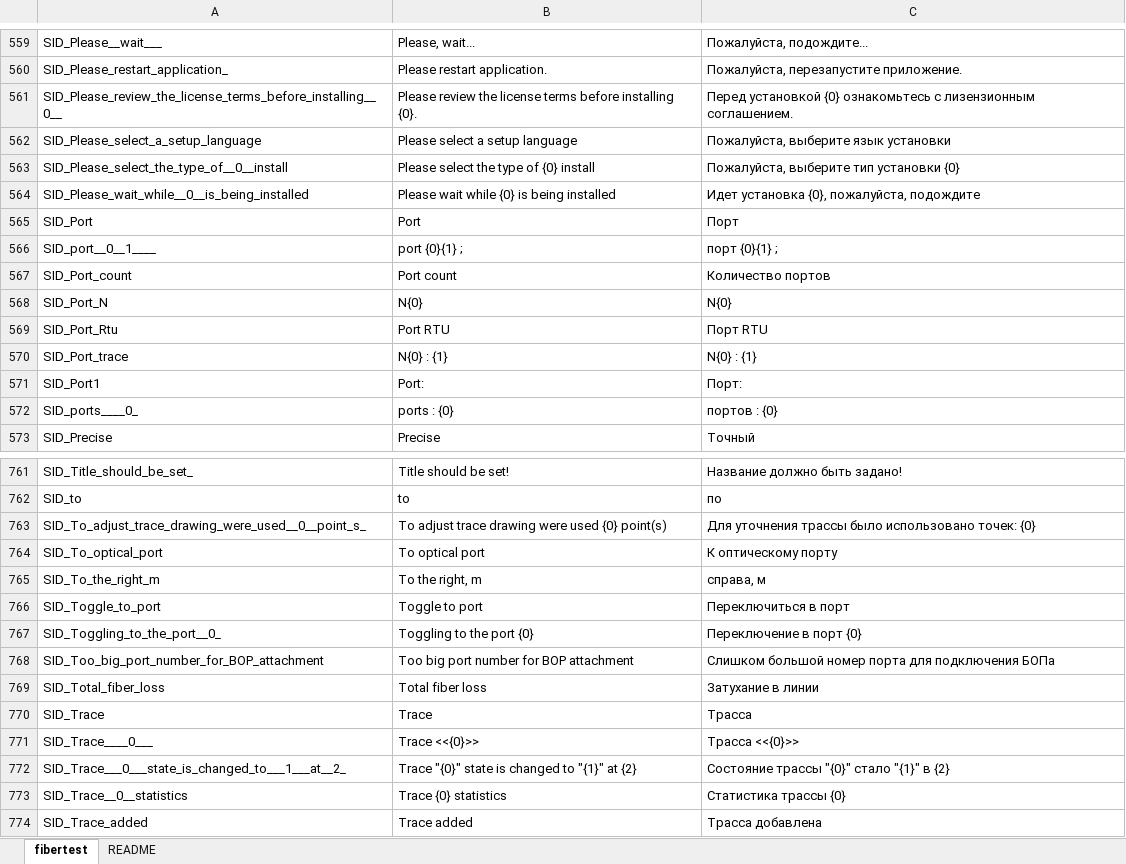
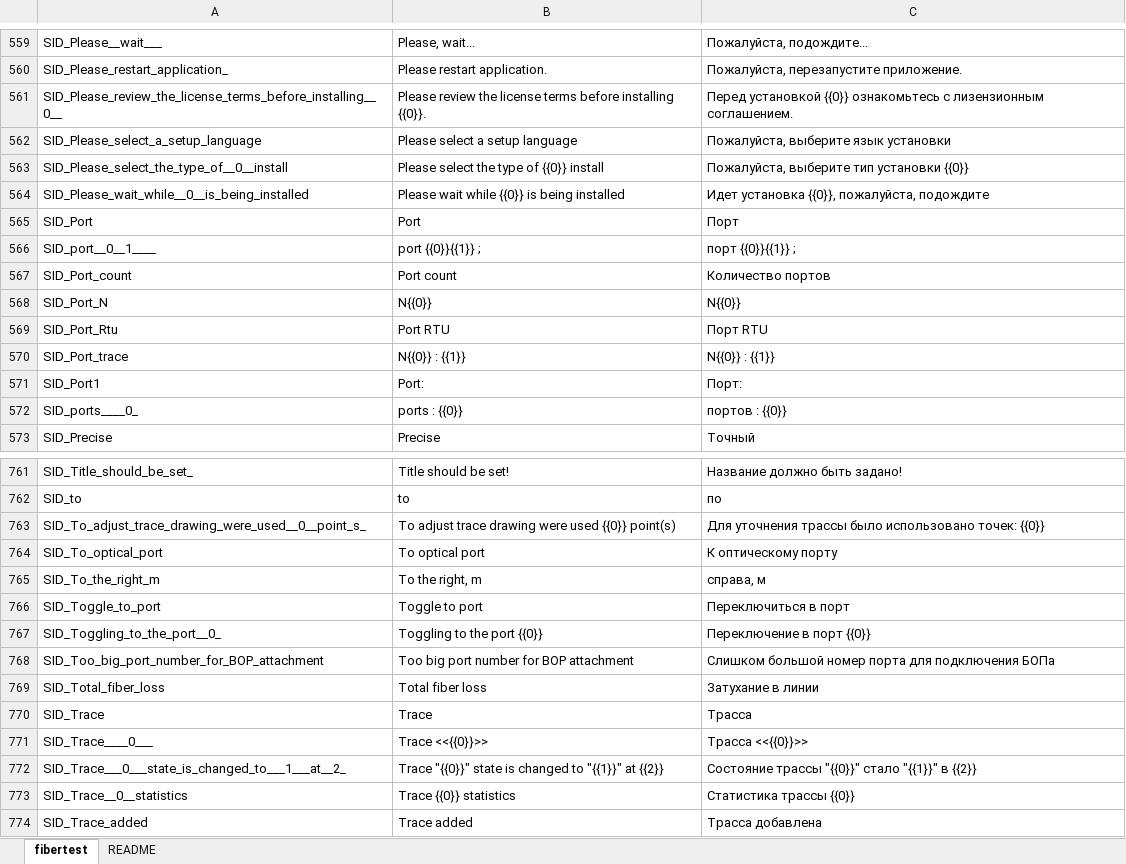
Before and after one commit to mli2805/Fibertest20, an Excel workbook: AngularClientApp/lang/fibertest_strings.xlsx, sheet fibertest, drawn as a sheet; only a part is shown, gaps mark what is left out; values as stored, in another font and other column widths than the file's, no borders; conditional formats not drawn; the diff covers the shown part only; the diff names each change by its address in the sheet, - before the commit and + after, or states it on an @@ line.

```diff
--- a/AngularClientApp/lang/fibertest_strings.xlsx (sheet fibertest)
+++ b/AngularClientApp/lang/fibertest_strings.xlsx (sheet fibertest)
-B561: …before installing {0}.
+B561: …before installing {{0}}.
-C561: Перед установкой {0} ознакомьтесь с…
+C561: Перед установкой {{0}} ознакомьтесь с…
-B563: Please select the type of {0} install
+B563: Please select the type of {{0}} install
-C563: Пожалуйста, выберите тип установки {0}
+C563: Пожалуйста, выберите тип установки {{0}}
-B564: Please wait while {0} is being installed
+B564: Please wait while {{0}} is being installed
-C564: Идет установка {0}, пожалуйста, подождите
+C564: Идет установка {{0}}, пожалуйста, подождите
-B566: port {0}{1} ;
+B566: port {{0}}{{1}} ;
-C566: порт {0}{1} ;
+C566: порт {{0}}{{1}} ;
-B568: N{0}
+B568: N{{0}}
-C568: N{0}
+C568: N{{0}}
-B570: N{0} : {1}
+B570: N{{0}} : {{1}}
-C570: N{0} : {1}
+C570: N{{0}} : {{1}}
-B572: ports : {0}
+B572: ports : {{0}}
-C572: портов : {0}
+C572: портов : {{0}}
-B763: …were used {0} point(s)
+B763: …were used {{0}} point(s)
-C763: …использовано точек: {0}
+C763: …использовано точек: {{0}}
-B767: Toggling to the port {0}
+B767: Toggling to the port {{0}}
-C767: Переключение в порт {0}
+C767: Переключение в порт {{0}}
-B771: Trace <<{0}>>
+B771: Trace <<{{0}}>>
-C771: Трасса <<{0}>>
+C771: Трасса <<{{0}}>>
-B772: Trace "{0}" state is changed to "{1}" at {2}
+B772: Trace "{{0}}" state is changed to "{{1}}" at {{2}}
-C772: Состояние трассы "{0}" стало "{1}" в {2}
+C772: Состояние трассы "{{0}}" стало "{{1}}" в {{2}}
-B773: Trace {0} statistics
+B773: Trace {{0}} statistics
-C773: Статистика трассы {0}
+C773: Статистика трассы {{0}}
```
Also changed, not shown: 202 edited cells elsewhere in this sheet, 40 other files.
